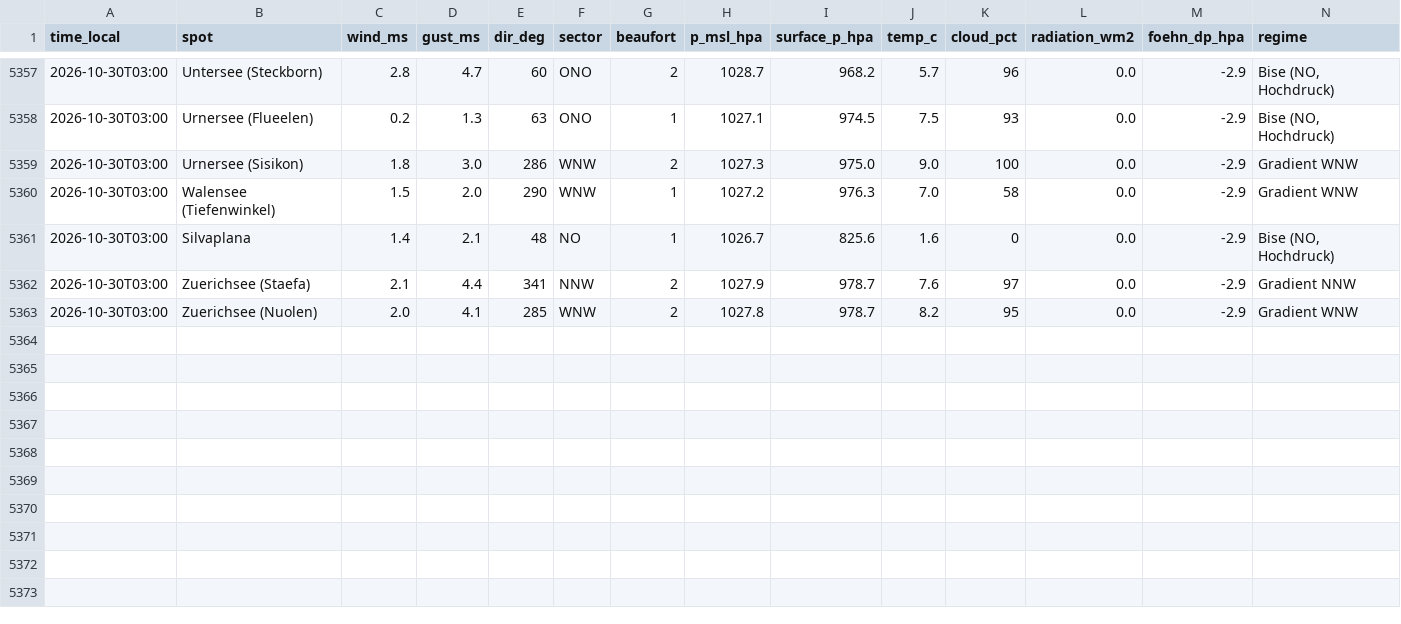
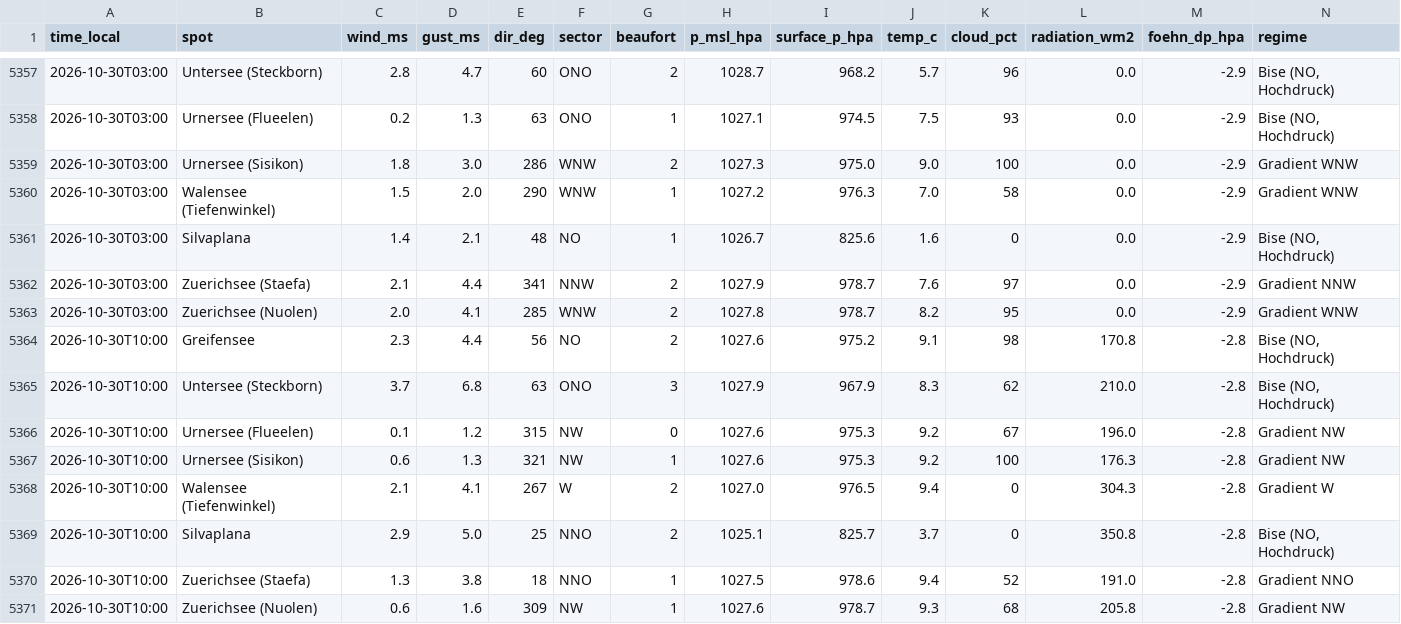
Before and after one commit to ramunbaer/Windforecast, a CSV file: data/history.csv, drawn as a sheet; only a part is shown, gaps mark what is left out; the diff names each change by its address in the sheet, - before the commit and + after, or states it on an @@ line.

Commit message:
data: 2026-10-30T09:53:37Z

```diff
--- a/data/history.csv
+++ b/data/history.csv
+row 5364: 2026-10-30T10:00 | Greifensee | 2.3 | 4.4 | 56 | NO | 2 | 1027.6 | 975.2 | 9.1 | 98 | 170.8 | -2.8 | Bise (NO, Hochdruck)
+row 5365: 2026-10-30T10:00 | Untersee (Steckborn) | 3.7 | 6.8 | 63 | ONO | 3 | 1027.9 | 967.9 | 8.3 | 62 | 210.0 | -2.8 | Bise (NO, Hochdruck)
+row 5366: 2026-10-30T10:00 | Urnersee (Flueelen) | 0.1 | 1.2 | 315 | NW | 0 | 1027.6 | 975.3 | 9.2 | 67 | 196.0 | -2.8 | Gradient NW
+row 5367: 2026-10-30T10:00 | Urnersee (Sisikon) | 0.6 | 1.3 | 321 | NW | 1 | 1027.6 | 975.3 | 9.2 | 100 | 176.3 | -2.8 | Gradient NW
+row 5368: 2026-10-30T10:00 | Walensee (Tiefenwinkel) | 2.1 | 4.1 | 267 | W | 2 | 1027.0 | 976.5 | 9.4 | 0 | 304.3 | -2.8 | Gradient W
+row 5369: 2026-10-30T10:00 | Silvaplana | 2.9 | 5.0 | 25 | NNO | 2 | 1025.1 | 825.7 | 3.7 | 0 | 350.8 | -2.8 | Bise (NO, Hochdruck)
+row 5370: 2026-10-30T10:00 | Zuerichsee (Staefa) | 1.3 | 3.8 | 18 | NNO | 1 | 1027.5 | 978.6 | 9.4 | 52 | 191.0 | -2.8 | Gradient NNO
+row 5371: 2026-10-30T10:00 | Zuerichsee (Nuolen) | 0.6 | 1.6 | 309 | NW | 1 | 1027.6 | 978.7 | 9.3 | 68 | 205.8 | -2.8 | Gradient NW
```
Also changed, not shown: 3 other files.
